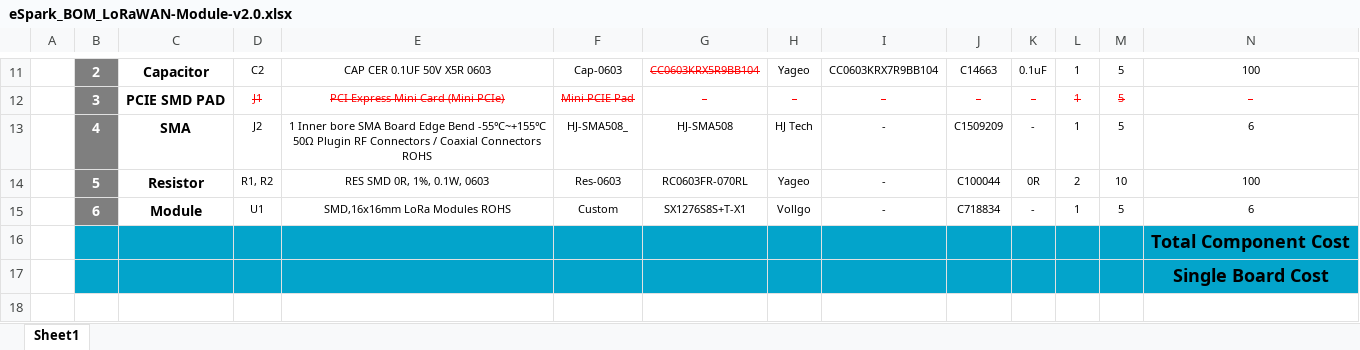
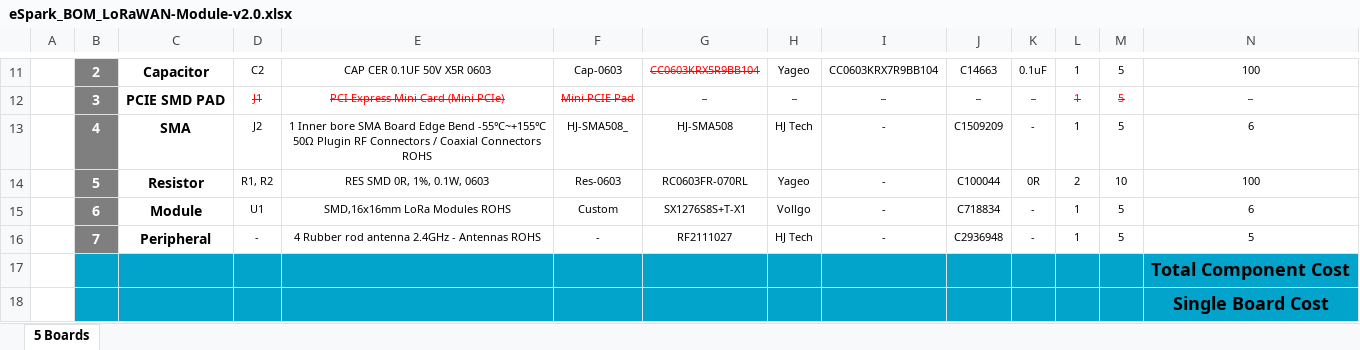
Before and after one commit to eSpark-Backup/chrisbyrd-esp32iotproduct, an Excel workbook: Design Files/LoRaWAN-Module-v2.0/BOM/eSpark_BOM_LoRaWAN-Module-v2.0.xlsx, sheet 5 Boards, drawn as a sheet; only a part is shown, gaps mark what is left out; values as stored, in another font and other column widths than the file's, no borders; charts and pictures not drawn; rows hold the shown columns only; the diff names each change by its address in the sheet, - before the commit and + after, or states it on an @@ line.

Commit message:
#31 Antenna Added in Peripheral

```diff
--- a/Design Files/LoRaWAN-Module-v2.0/BOM/eSpark_BOM_LoRaWAN-Module-v2.0.xlsx (sheet 5 Boards)
+++ b/Design Files/LoRaWAN-Module-v2.0/BOM/eSpark_BOM_LoRaWAN-Module-v2.0.xlsx (sheet 5 Boards)
-sheet tab: Sheet1
+sheet tab: 5 Boards
+row 16:  | 7 | Peripheral | - | 4 Rubber rod antenna 2.4GHz - Antennas ROHS | - | RF2111027 | HJ Tech | - | C2936948 | - | 1 | 5 | 5
```
Also changed, not shown: Design Files/LoRaWAN-Module-v2.0/BOM/Client_BOM_LoRaWAN-Module-v2.0.xlsx.
